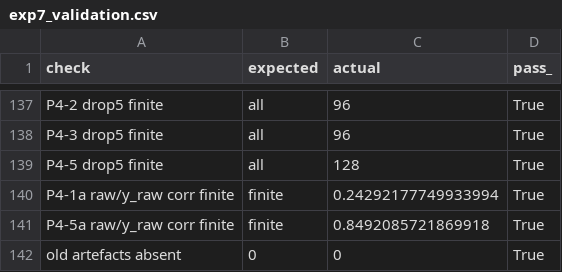
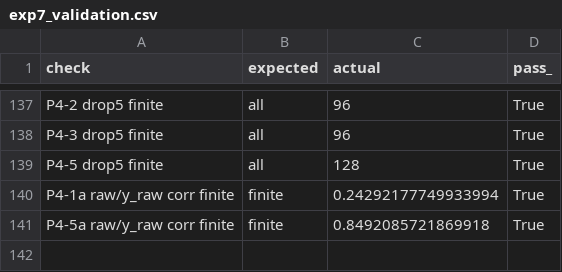
Before and after one commit to SamielSun/Industrial-Project-I-Price-OI-Regime-Research, a CSV file: phase4_funding/tables/exp7_validation.csv, drawn as a sheet; only a part is shown, gaps mark what is left out; the diff names each change by its address in the sheet, - before the commit and + after, or states it on an @@ line.

```diff
--- a/phase4_funding/tables/exp7_validation.csv
+++ b/phase4_funding/tables/exp7_validation.csv
-row 142: old artefacts absent | 0 | 0 | True
```
Also changed, not shown: phase4_funding/tables/p4_7_diagnostics.csv, 2 other files.
